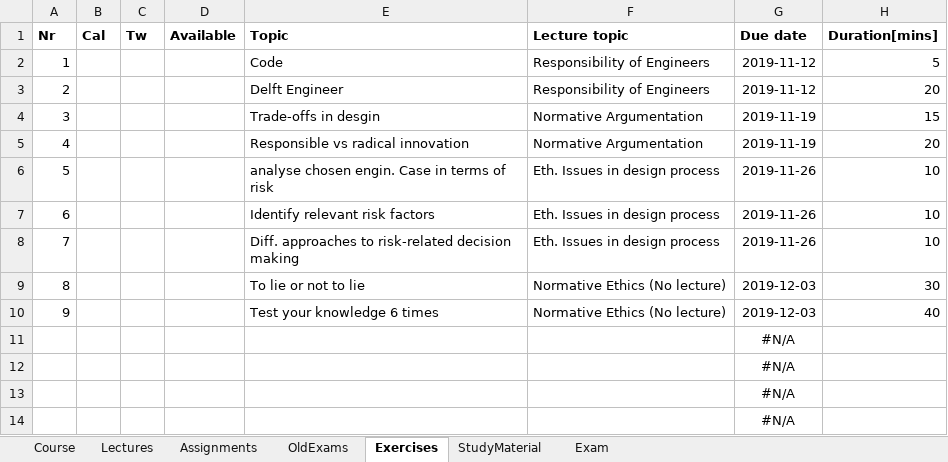
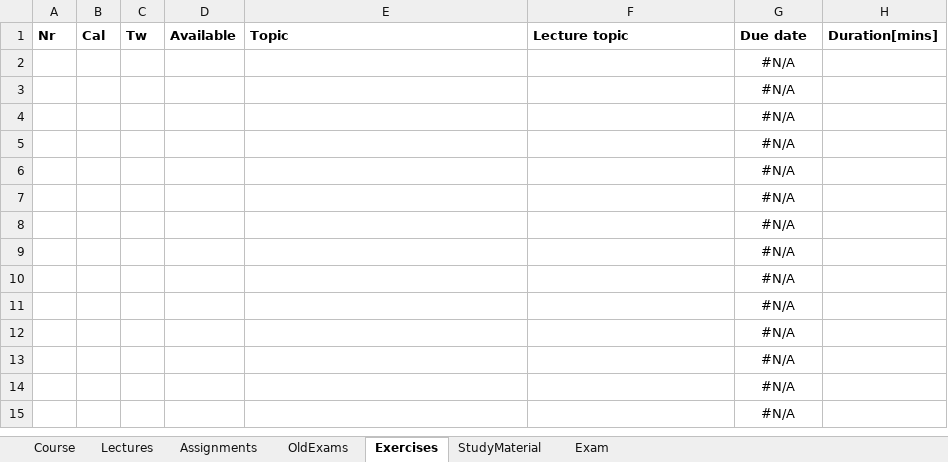
Before and after one commit to HiveMinds/CoursePlanningTemplate, an Excel workbook: CoursePlanningTemplate/PlanningData-Form.xlsx, sheet Exercises, drawn as a sheet; only a part is shown; the shorter side is filled out with more unchanged rows; values as stored, in another font and other column widths than the file's, no borders; removed rows and columns are numbered as before the commit, all else as after; the diff names each change by its address in the sheet, - before the commit and + after, or states it on an @@ line.

```diff
--- a/CoursePlanningTemplate/PlanningData-Form.xlsx (sheet Exercises)
+++ b/CoursePlanningTemplate/PlanningData-Form.xlsx (sheet Exercises)
-row 2: 1 |  |  |  | Code | Responsibility of Engineers | 2019-11-12 | 5
-row 3: 2 |  |  |  | Delft Engineer | Responsibility of Engineers | 2019-11-12 | 20
-row 4: 3 |  |  |  | Trade-offs in desgin | Normative Argumentation | 2019-11-19 | 15
-row 5: 4 |  |  |  | Responsible vs radical innovation | Normative Argumentation | 2019-11-19 | 20
-row 6: 5 |  |  |  | analyse chosen engin. Case in terms of risk | Eth. Issues in design process | 2019-11-26 | 10
-row 7: 6 |  |  |  | Identify relevant risk factors | Eth. Issues in design process | 2019-11-26 | 10
-row 8: 7 |  |  |  | Diff. approaches to risk-related decision making | Eth. Issues in design process | 2019-11-26 | 10
-row 9: 8 |  |  |  | To lie or not to lie | Normative Ethics (No lecture) | 2019-12-03 | 30
-row 10: 9 |  |  |  | Test your knowledge 6 times | Normative Ethics (No lecture) | 2019-12-03 | 40
+row 2:  |  |  |  |  |  | #N/A
+row 3:  |  |  |  |  |  | #N/A
+row 4:  |  |  |  |  |  | #N/A
+row 5:  |  |  |  |  |  | #N/A
+row 6:  |  |  |  |  |  | #N/A
+row 7:  |  |  |  |  |  | #N/A
+row 8:  |  |  |  |  |  | #N/A
+row 9:  |  |  |  |  |  | #N/A
+row 10:  |  |  |  |  |  | #N/A
```
Also changed, not shown: sheet StudyMaterial, sheet OldExams, sheet Lectures, sheet Assignments, sheet Course, sheet Exam, 4 other files.
